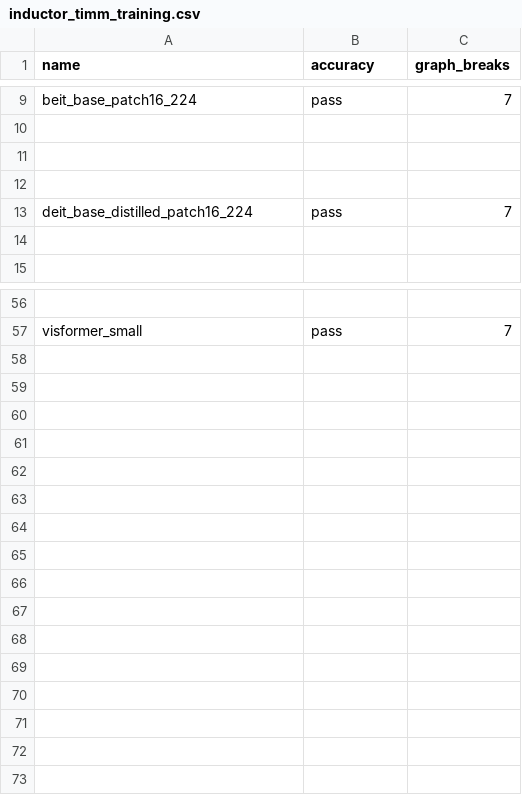
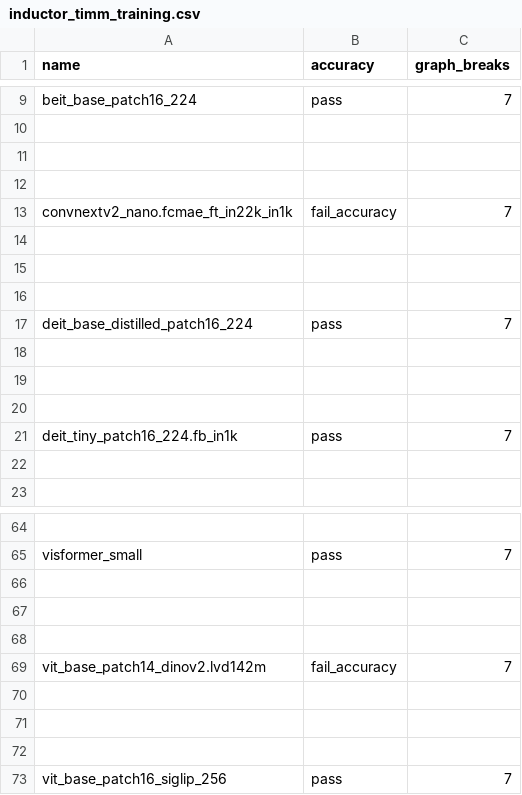
Before and after one commit to HYGON-AI/pytorch-das, a CSV file: benchmarks/dynamo/ci_expected_accuracy/inductor_timm_training.csv, drawn as a sheet; only a part is shown, gaps mark what is left out; the diff names each change by its address in the sheet, - before the commit and + after, or states it on an @@ line.

Commit message:
[benchmark] Add more timm models (#165381)
Added following models to timm_models

- [convnextv2_nano.fcmae_ft_in22k_in1k](https://huggingface.co/timm/convnextv2_nano.fcmae_ft_in22k_in1k)
- [vit_base_patch14_dinov2.lvd142m](https://huggingface.co/timm/vit_base_patch14_dinov2.lvd142m)
- [ViT-B-16-SigLIP-i18n-256](https://huggingface.co/timm/ViT-B-16-SigLIP-i18n-256)
- [deit_tiny_patch16_224.fb_in1k](https://huggingface.co/timm/deit_tiny_patch16_224.fb_in1k)

Pull Request resolved: https://github.com/pytorch/pytorch/pull/165381
Approved by: https://github.com/BoyuanFeng

```diff
--- a/benchmarks/dynamo/ci_expected_accuracy/inductor_timm_training.csv
+++ b/benchmarks/dynamo/ci_expected_accuracy/inductor_timm_training.csv
+row 13: convnextv2_nano.fcmae_ft_in22k_in1k | fail_accuracy | 7
+row 14: (empty)
+row 15: (empty)
+row 16: (empty)
+row 18: (empty)
+row 19: (empty)
+row 20: (empty)
+row 21: deit_tiny_patch16_224.fb_in1k | pass | 7
+row 66: (empty)
+row 67: (empty)
+row 68: (empty)
+row 69: vit_base_patch14_dinov2.lvd142m | fail_accuracy | 7
+row 70: (empty)
+row 71: (empty)
+row 72: (empty)
+row 73: vit_base_patch16_siglip_256 | pass | 7
```
Also changed, not shown: benchmarks/dynamo/ci_expected_accuracy/aot_eager_timm_inference.csv, benchmarks/dynamo/ci_expected_accuracy/aot_eager_timm_training.csv, 17 other files.
